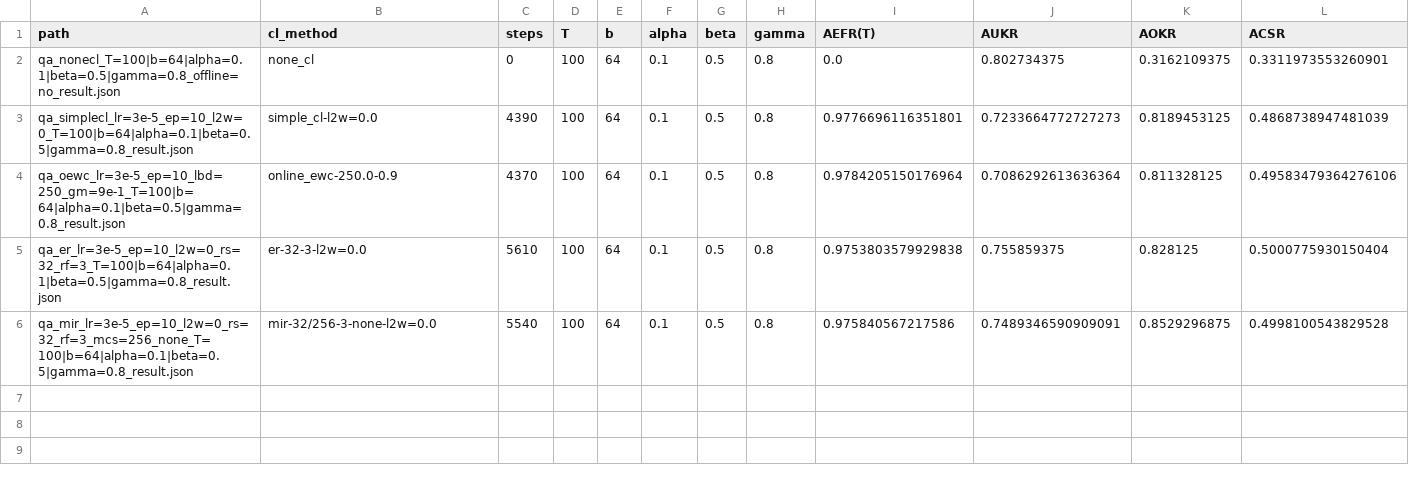
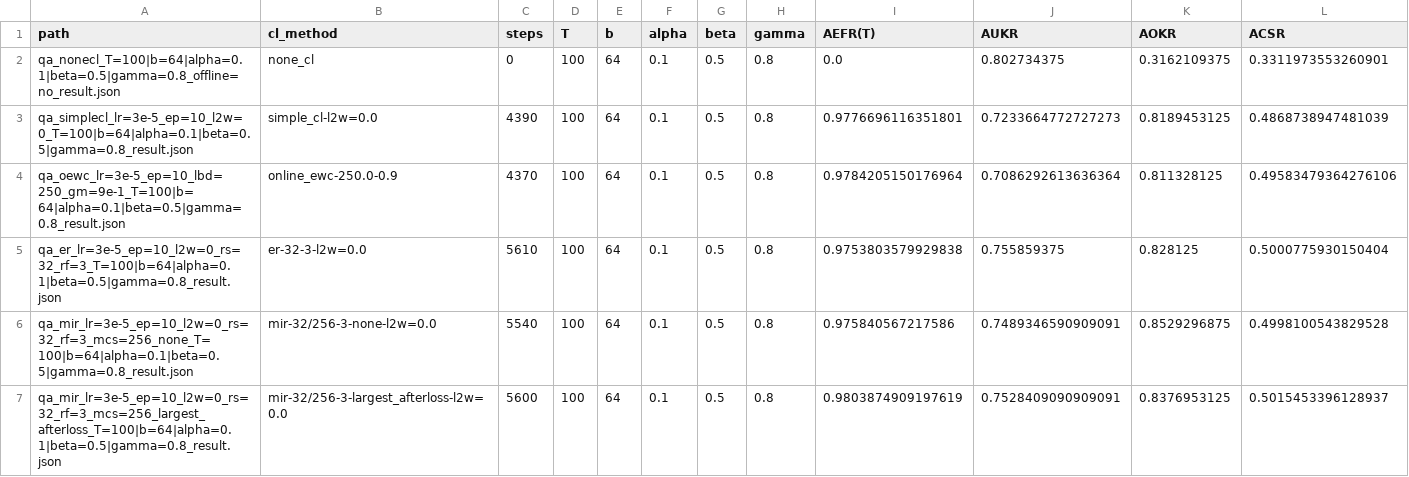
Before and after one commit to facebookresearch/CMR, a CSV file: experiments/results/qa/csvs/T=100,b=64,alpha=0.1,beta=0.5,gamma=0.8.csv, drawn as a sheet; only a part is shown; rows hold the shown columns only; the diff names each change by its address in the sheet, - before the commit and + after, or states it on an @@ line.

```diff
--- a/experiments/results/qa/csvs/T=100,b=64,alpha=0.1,beta=0.5,gamma=0.8.csv
+++ b/experiments/results/qa/csvs/T=100,b=64,alpha=0.1,beta=0.5,gamma=0.8.csv
+row 7: qa_mir_lr=3e-5_ep=10_l2w=0_rs=32_rf=3_mcs=256_largest_afterloss_T=100|b=64|alpha=0.1|beta=0.5|gamma=0.8_result.json | mir-32/256-3-largest_afterloss-l2w=0.0 | 5600 | 100 | 64 | 0.1 | 0.5 | 0.8 | 0.9803874909197619 | 0.7528409090909091 | 0.8376953125 | 0.5015453396128937
```
Also changed, not shown: experiments/results/qa/csvs/T=100,b=64,alpha=0.9,beta=0.1,gamma=0.8.csv, experiments/results/qa/csvs/T=100,b=64,alpha=0.9,beta=0.5,gamma=0.2.csv, 33 other files.
